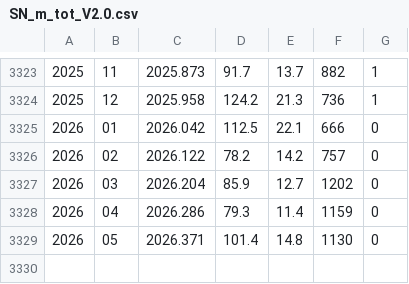
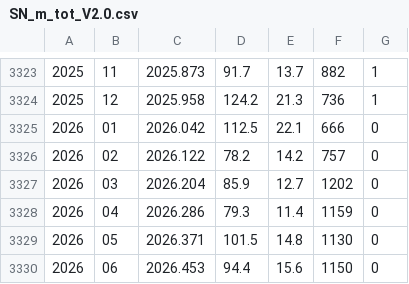
Before and after one commit to Mallcock1/HelioHistory, a CSV file: data/sunspots/SN_m_tot_V2.0.csv, drawn as a sheet; only a part is shown, gaps mark what is left out.

```diff
--- a/data/sunspots/SN_m_tot_V2.0.csv
+++ b/data/sunspots/SN_m_tot_V2.0.csv
@@ -3328,2 +3328,3 @@
 2026;04;2026.286;  79.3; 11.4; 1159;0
-2026;05;2026.371; 101.4; 14.8; 1130;0
+2026;05;2026.371; 101.5; 14.8; 1130;0
+2026;06;2026.453;  94.4; 15.6; 1150;0
```
Also changed, not shown: 1 other file.
